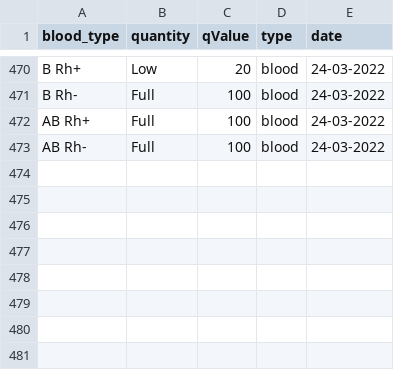
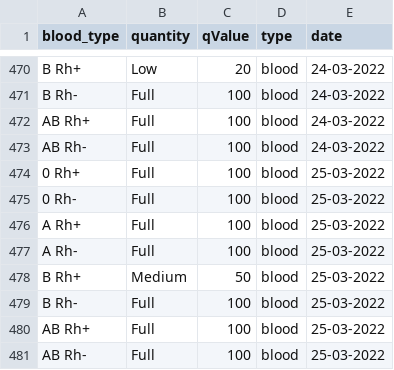
Before and after one commit to sjerzykiewicz/blood_donations_analysis, a CSV file: data/blood_donation_poznan.csv, drawn as a sheet; only a part is shown, gaps mark what is left out.

```diff
--- a/data/blood_donation_poznan.csv
+++ b/data/blood_donation_poznan.csv
@@ -473 +473,9 @@ AB Rh+,Full,100,blood,24-03-2022
 AB Rh-,Full,100,blood,24-03-2022
+0 Rh+,Full,100,blood,25-03-2022
+0 Rh-,Full,100,blood,25-03-2022
+A Rh+,Full,100,blood,25-03-2022
+A Rh-,Full,100,blood,25-03-2022
+B Rh+,Medium,50,blood,25-03-2022
+B Rh-,Full,100,blood,25-03-2022
+AB Rh+,Full,100,blood,25-03-2022
+AB Rh-,Full,100,blood,25-03-2022
```
Also changed, not shown: data/blood_donation_warsaw.csv.
